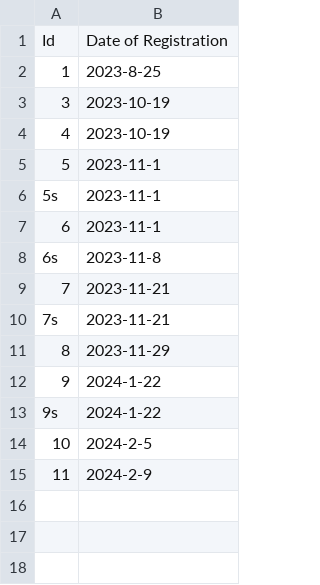
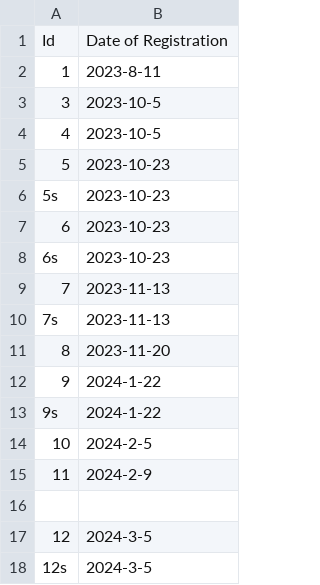
Before and after one commit to NathaliaCespedesG/resilient_test, a CSV file: Withings_ScanWatch/db/Users.csv, drawn as a sheet.

Commit message:
Cleaning of the data and modules updated

```diff
--- a/Withings_ScanWatch/db/Users.csv
+++ b/Withings_ScanWatch/db/Users.csv
@@ -1,12 +1,12 @@
 Id; Date of Registration
-1;2023-8-25
-3;2023-10-19
-4;2023-10-19
-5;2023-11-1
-5s;2023-11-1
-6;2023-11-1
-6s;2023-11-8
-7;2023-11-21
-7s;2023-11-21
-8;2023-11-29
+1;2023-8-11
+3;2023-10-5
+4;2023-10-5
+5;2023-10-23
+5s;2023-10-23
+6;2023-10-23
+6s;2023-10-23
+7;2023-11-13
+7s;2023-11-13
+8;2023-11-20
 9;2024-1-22
@@ -15 +15,4 @@ Id; Date of Registration
 11;2024-2-9
+
+12;2024-3-5
+12s;2024-3-5
```
Also changed, not shown: 41 other files.
